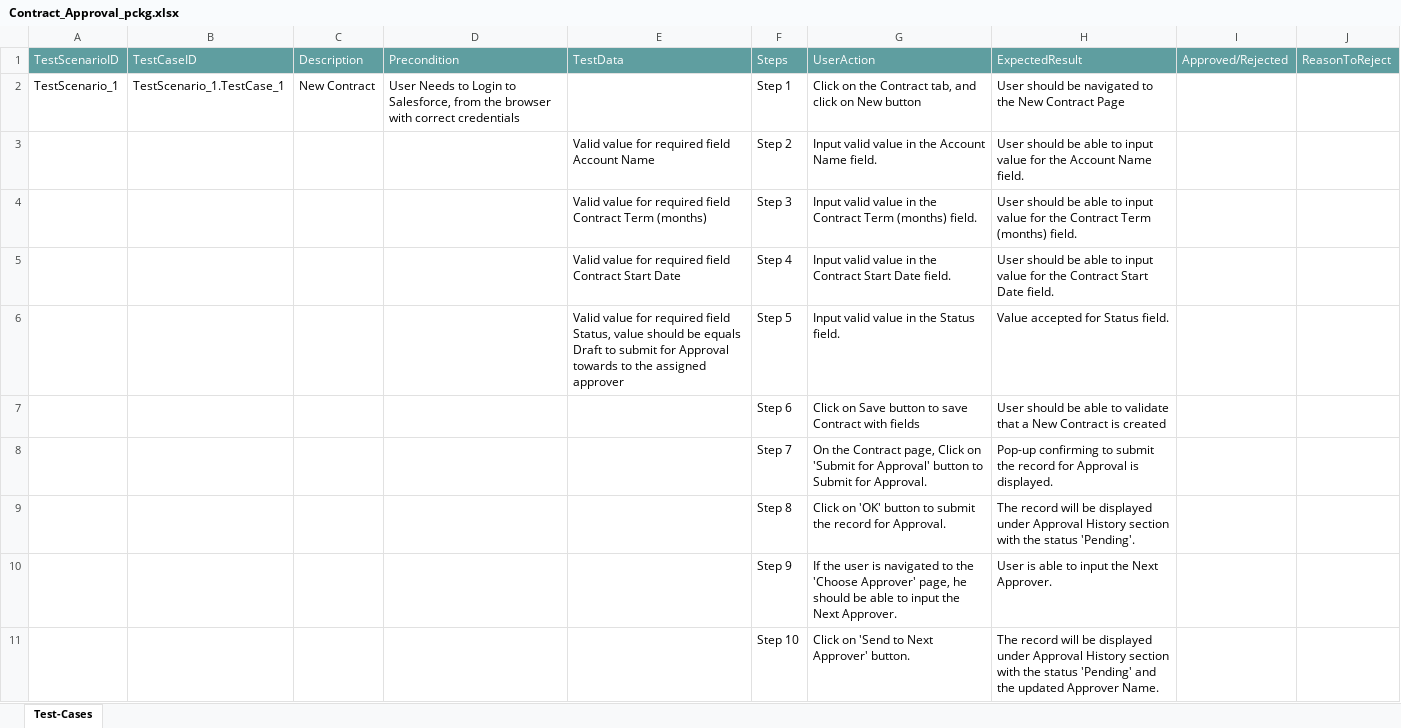
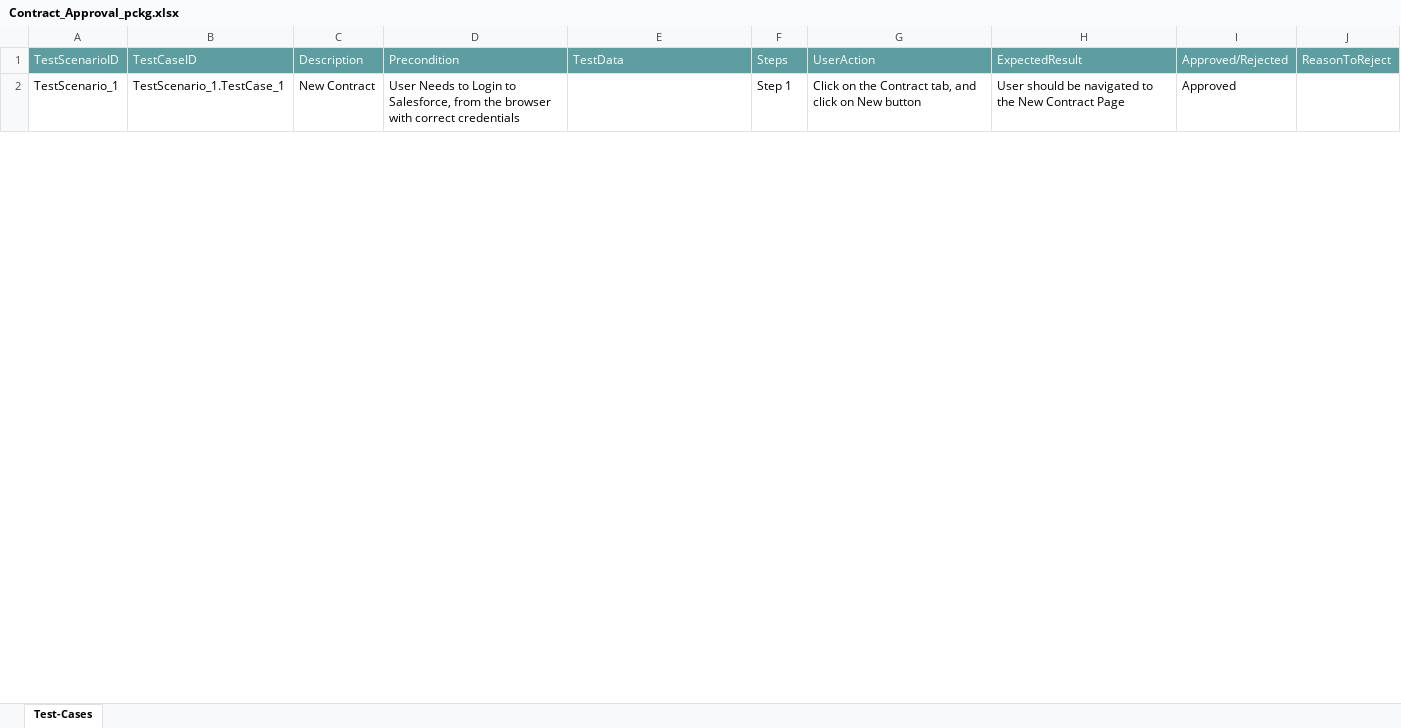
Before and after one commit to ShaikMohamedIrfan/Atif_Retest, an Excel workbook: Contract_Approval_pckg.xlsx, sheet Test-Cases, drawn as a sheet; only a part is shown; values as stored, in another font and other column widths than the file's, no borders; table styles not drawn; the diff covers the shown part only; the diff names each change by its address in the sheet, - before the commit and + after, or states it on an @@ line.

Commit message:
Add files via upload

```diff
--- a/Contract_Approval_pckg.xlsx (sheet Test-Cases)
+++ b/Contract_Approval_pckg.xlsx (sheet Test-Cases)
-I2: (empty)
+I2: Approved
@@ row 3 hidden:  |  |  |  | Valid value for required field Account Name | Step 2 | Input valid value in the Account Name field. | User should be able to input value for the Account Name field. @@
@@ row 4 hidden:  |  |  |  | Valid value for required field Contract Term (months) | Step 3 | Input valid value in the Contract Term (months) field. | User should be able to input value for the Contract Term (months) field. @@
@@ row 5 hidden:  |  |  |  | Valid value for required field Contract Start Date | Step 4 | Input valid value in the Contract Start Date field. | User should be able to input value for the Contract Start Date field. @@
@@ row 6 hidden:  |  |  |  | Valid value for required field Status, value should be equals Draft to submit for Approval towards to the assigned approver | Step 5 | Input valid value in the Status field. | Value accepted for Status field. @@
@@ row 7 hidden:  |  |  |  |  | Step 6 | Click on Save button to save Contract with fields | User should be able to validate that a New Contract is created @@
@@ row 8 hidden:  |  |  |  |  | Step 7 | On the Contract page, Click on 'Submit for Approval' button to Submit for Approval. | Pop-up confirming to submit the record for Approval is displayed. @@
@@ row 9 hidden:  |  |  |  |  | Step 8 | Click on 'OK' button to submit the record for Approval. | The record will be displayed under Approval History section with the status 'Pending'. @@
@@ row 10 hidden:  |  |  |  |  | Step 9 | If the user is navigated to the 'Choose Approver' page, he should be able to input the Next Approver. | User is able to input the Next Approver. @@
@@ row 11 hidden:  |  |  |  |  | Step 10 | Click on 'Send to Next Approver' button. | The record will be displayed under Approval History section with the status 'Pending' and the updated Approver Name. @@
```
Also changed, not shown: 8 hidden or unhidden rows and 1 edited cell elsewhere in this sheet.
